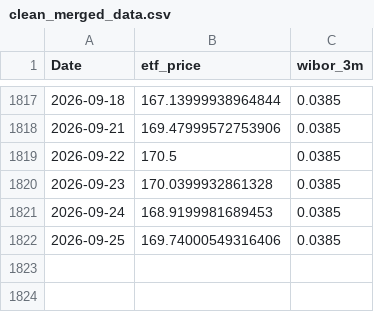
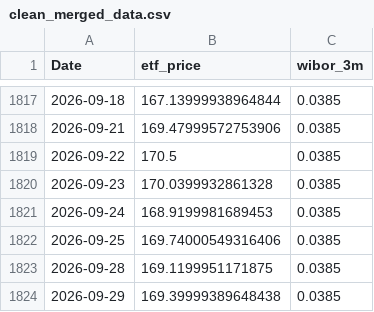
Before and after one commit to ZuziaBizan/mortgage-vs-etf-pipeline, a CSV file: data/clean_merged_data.csv, drawn as a sheet; only a part is shown, gaps mark what is left out; the diff names each change by its address in the sheet, - before the commit and + after, or states it on an @@ line.

```diff
--- a/data/clean_merged_data.csv
+++ b/data/clean_merged_data.csv
+row 1823: 2026-09-28 | 169.1199951171875 | 0.0385
+row 1824: 2026-09-29 | 169.39999389648438 | 0.0385
```
